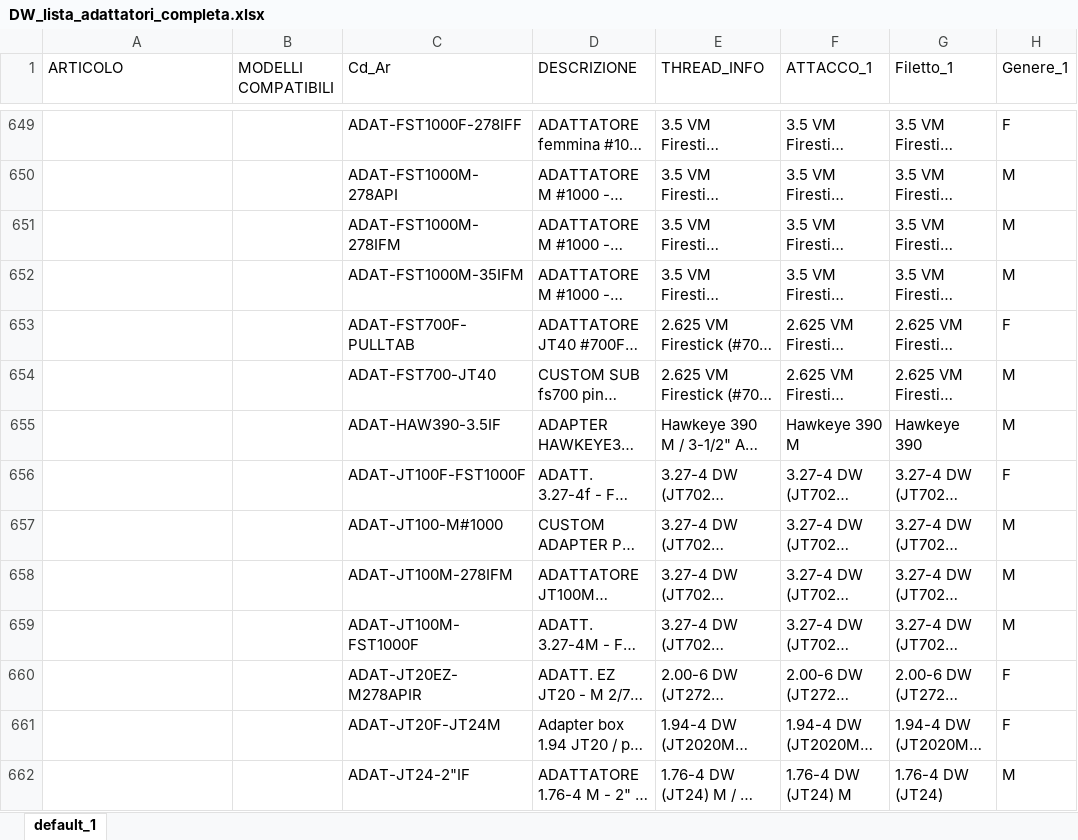
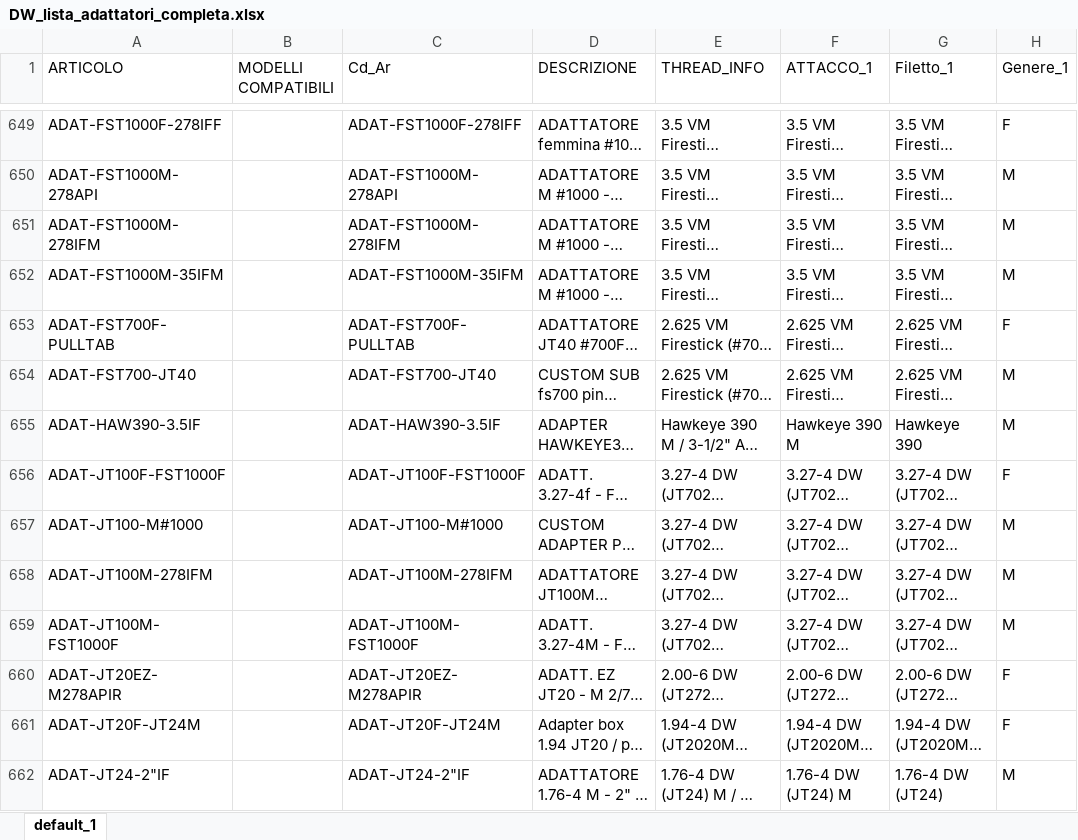
Before and after one commit to leonardodorigo-cyber/PV_Adattatori_Aste, an Excel workbook: DW_lista_adattatori_completa.xlsx, sheet default_1, drawn as a sheet; only a part is shown, gaps mark what is left out; long unchanged cells end in …; values as stored, in another font and other column widths than the file's, no borders; the diff covers the shown part only; the diff names each change by its address in the sheet, - before the commit and + after, or states it on an @@ line.

```diff
--- a/DW_lista_adattatori_completa.xlsx (sheet default_1)
+++ b/DW_lista_adattatori_completa.xlsx (sheet default_1)
-A649 (ARTICOLO): (empty)
+A649 (ARTICOLO): ADAT-FST1000F-278IFF
-A650 (ARTICOLO): (empty)
+A650 (ARTICOLO): ADAT-FST1000M-278API
-A651 (ARTICOLO): (empty)
+A651 (ARTICOLO): ADAT-FST1000M-278IFM
-A652 (ARTICOLO): (empty)
+A652 (ARTICOLO): ADAT-FST1000M-35IFM
-A653 (ARTICOLO): (empty)
+A653 (ARTICOLO): ADAT-FST700F-PULLTAB
-A654 (ARTICOLO): (empty)
+A654 (ARTICOLO): ADAT-FST700-JT40
-A655 (ARTICOLO): (empty)
+A655 (ARTICOLO): ADAT-HAW390-3.5IF
-A656 (ARTICOLO): (empty)
+A656 (ARTICOLO): ADAT-JT100F-FST1000F
-A657 (ARTICOLO): (empty)
+A657 (ARTICOLO): ADAT-JT100-M#1000
-A658 (ARTICOLO): (empty)
+A658 (ARTICOLO): ADAT-JT100M-278IFM
-A659 (ARTICOLO): (empty)
+A659 (ARTICOLO): ADAT-JT100M-FST1000F
-A660 (ARTICOLO): (empty)
+A660 (ARTICOLO): ADAT-JT20EZ-M278APIR
-A661 (ARTICOLO): (empty)
+A661 (ARTICOLO): ADAT-JT20F-JT24M
-A662 (ARTICOLO): (empty)
+A662 (ARTICOLO): ADAT-JT24-2"IF
```
Also changed, not shown: 62 edited cells elsewhere in this sheet.
